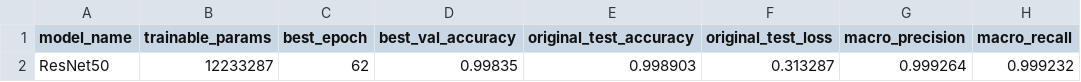
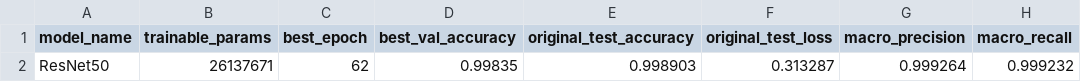
Before and after one commit to willson970025/ntust-ee-multi-scale-pd-espa-mvcable-thesis-2026, a CSV file: all_7class_6(G)_add_noise_mix_train/Comparison of Different Models/model_compare_resnet50/model_result_summary.csv, drawn as a sheet; only a part is shown; the diff names each change by its address in the sheet, - before the commit and + after, or states it on an @@ line.

Commit message:
Fix ResNet18/50 parameter counts to standard values
- ResNet18: 12,233,287 (was incorrectly shown as 26,137,671)
- ResNet50: 26,137,671 (was incorrectly shown as 12,233,287)
- Updated in both training_log.txt files, model_result_summary.csv
  files, and the README comparison table.

```diff
--- a/all_7class_6(G)_add_noise_mix_train/Comparison of Different Models/model_compare_resnet50/model_result_summary.csv
+++ b/all_7class_6(G)_add_noise_mix_train/Comparison of Different Models/model_compare_resnet50/model_result_summary.csv
-B2 (trainable_params): 12233287
+B2 (trainable_params): 26137671
```
Also changed, not shown: all_7class_6(G)_add_noise_mix_train/Comparison of Different Models/model_compare_resnet18/model_result_summary.csv, 3 other files.
